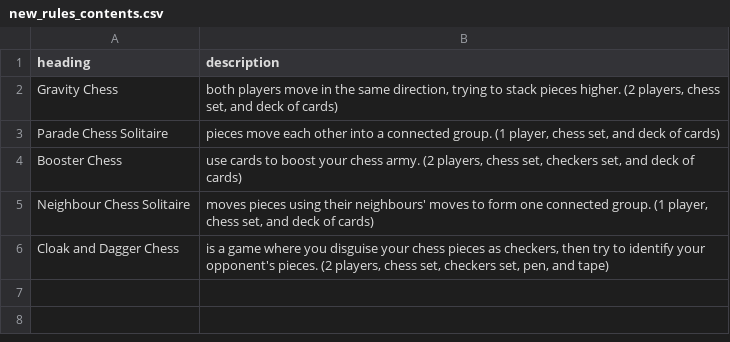
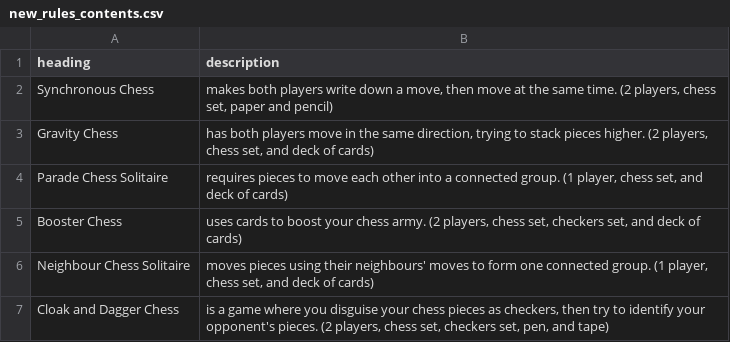
Before and after one commit to donkirkby/chess-kit, a CSV file: raw_rules/new_rules_contents.csv, drawn as a sheet.

Commit message:
Add Synchronous Chess, for #6.
Clean up descriptions in table of contents.

```diff
--- a/raw_rules/new_rules_contents.csv
+++ b/raw_rules/new_rules_contents.csv
@@ -1,5 +1,6 @@
 heading,description
-Gravity Chess,"both players move in the same direction, trying to stack pieces higher. (2 players, chess set, and deck of cards)"
-Parade Chess Solitaire,"pieces move each other into a connected group. (1 player, chess set, and deck of cards)"
-Booster Chess,"use cards to boost your chess army. (2 players, chess set, checkers set, and deck of cards)"
+Synchronous Chess,"makes both players write down a move, then move at the same time. (2 players, chess set, paper and pencil)"
+Gravity Chess,"has both players move in the same direction, trying to stack pieces higher. (2 players, chess set, and deck of cards)"
+Parade Chess Solitaire,"requires pieces to move each other into a connected group. (1 player, chess set, and deck of cards)"
+Booster Chess,"uses cards to boost your chess army. (2 players, chess set, checkers set, and deck of cards)"
 Neighbour Chess Solitaire,"moves pieces using their neighbours' moves to form one connected group. (1 player, chess set, and deck of cards)"
```
Also changed, not shown: raw_rules/rules_contents.csv, 5 other files.
